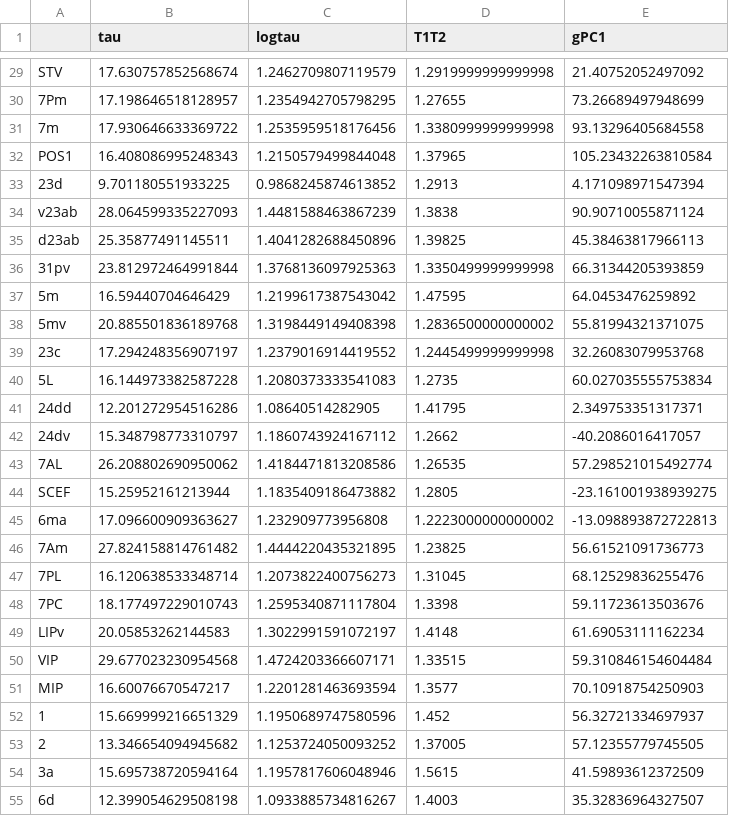
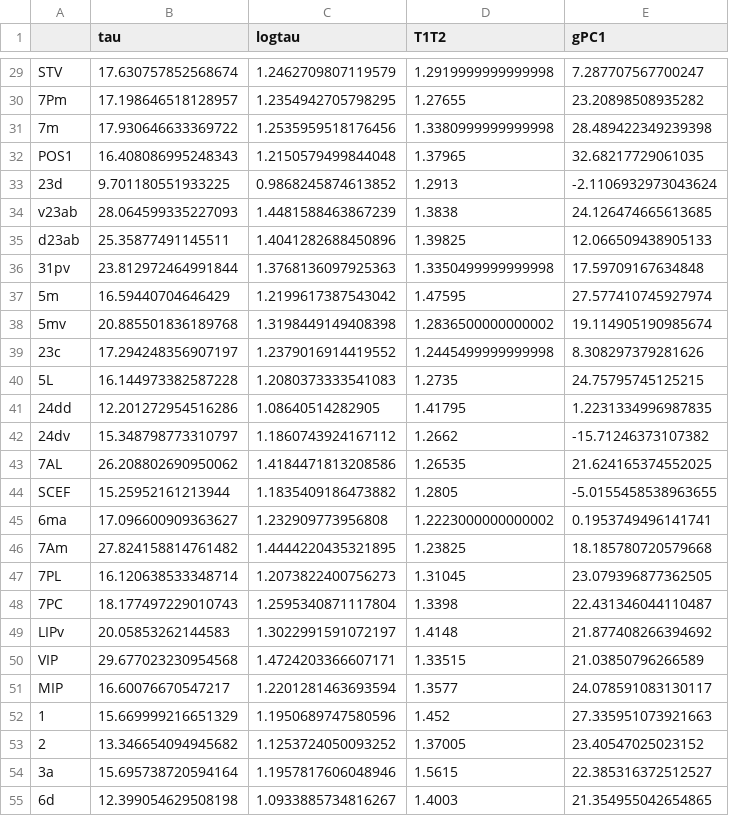
Before and after one commit to rdgao/field-echos, a CSV file: data/df_human_features.csv, drawn as a sheet; only a part is shown, gaps mark what is left out; the diff covers the shown part only; the diff names each change by its address in the sheet, - before the commit and + after, or states it on an @@ line.

```diff
--- a/data/df_human_features.csv
+++ b/data/df_human_features.csv
-E29 (gPC1): 21.40752052497092
+E29 (gPC1): 7.287707567700247
-E30 (gPC1): 73.26689497948699
+E30 (gPC1): 23.20898508935282
-E31 (gPC1): 93.13296405684558
+E31 (gPC1): 28.489422349239398
-E32 (gPC1): 105.23432263810584
+E32 (gPC1): 32.68217729061035
-E33 (gPC1): 4.171098971547394
+E33 (gPC1): -2.1106932973043624
-E34 (gPC1): 90.90710055871124
+E34 (gPC1): 24.126474665613685
-E35 (gPC1): 45.38463817966113
+E35 (gPC1): 12.066509438905133
-E36 (gPC1): 66.31344205393859
+E36 (gPC1): 17.59709167634848
-E37 (gPC1): 64.0453476259892
+E37 (gPC1): 27.577410745927974
-E38 (gPC1): 55.81994321371075
+E38 (gPC1): 19.114905190985674
-E39 (gPC1): 32.26083079953768
+E39 (gPC1): 8.308297379281626
-E40 (gPC1): 60.027035555753834
+E40 (gPC1): 24.75795745125215
-E41 (gPC1): 2.349753351317371
+E41 (gPC1): 1.2231334996987835
-E42 (gPC1): -40.2086016417057
+E42 (gPC1): -15.71246373107382
-E43 (gPC1): 57.298521015492774
+E43 (gPC1): 21.624165374552025
-E44 (gPC1): -23.161001938939275
+E44 (gPC1): -5.0155458538963655
-E45 (gPC1): -13.098893872722813
+E45 (gPC1): 0.1953749496141741
-E46 (gPC1): 56.61521091736773
+E46 (gPC1): 18.185780720579668
-E47 (gPC1): 68.12529836255476
+E47 (gPC1): 23.079396877362505
-E48 (gPC1): 59.11723613503676
+E48 (gPC1): 22.431346044110487
-E49 (gPC1): 61.69053111162234
+E49 (gPC1): 21.877408266394692
-E50 (gPC1): 59.310846154604484
+E50 (gPC1): 21.03850796266589
-E51 (gPC1): 70.10918754250903
+E51 (gPC1): 24.078591083130117
-E52 (gPC1): 56.32721334697937
+E52 (gPC1): 27.335951073921663
-E53 (gPC1): 57.12355779745505
+E53 (gPC1): 23.40547025023152
-E54 (gPC1): 41.59893612372509
+E54 (gPC1): 22.385316372512527
-E55 (gPC1): 35.32836964327507
+E55 (gPC1): 21.354955042654865
```
Also changed, not shown: 153 edited cells elsewhere in this file, 29 other files.
